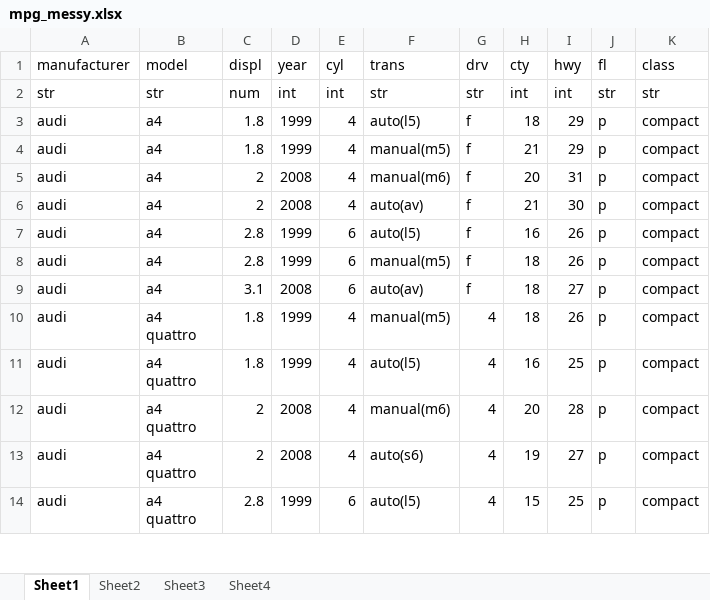
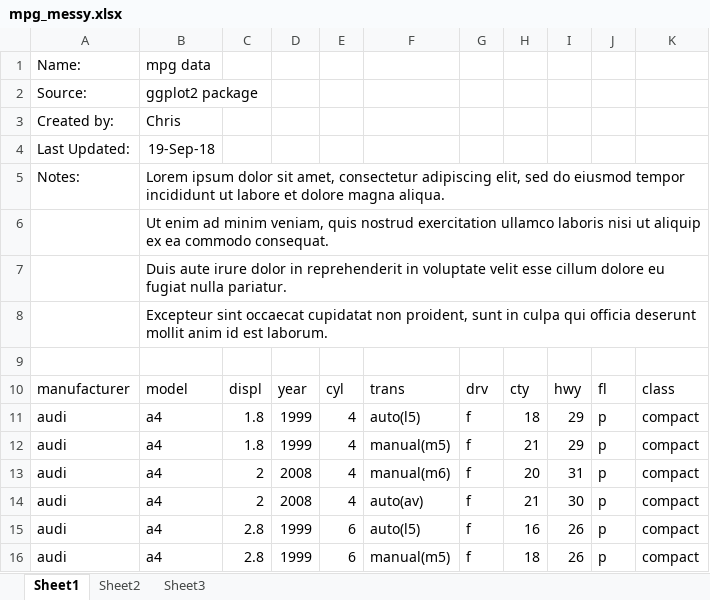
Before and after one commit to slu-dss/research-02, an Excel workbook: data/raw/mpg_messy.xlsx, sheet Sheet1, drawn as a sheet; only a part is shown; the shorter side is filled out with more unchanged rows; values as stored, in another font and other column widths than the file's, no borders; removed rows and columns are numbered as before the commit, all else as after; the diff names each change by its address in the sheet, - before the commit and + after, or states it on an @@ line.

```diff
--- a/data/raw/mpg_messy.xlsx (sheet Sheet1)
+++ b/data/raw/mpg_messy.xlsx (sheet Sheet1)
-sheet tab: Sheet4
+row 1: Name: | mpg data
+row 2: Source: | ggplot2 package
+row 3: Created by: | Chris
+row 4: Last Updated: | 19-Sep-18
+row 5: Notes: | Lorem ipsum dolor sit amet, consectetur adipiscing elit, sed do eiusmod tempor incididunt ut labore et dolore magna aliqua.
+row 6:  | Ut enim ad minim veniam, quis nostrud exercitation ullamco laboris nisi ut aliquip ex ea commodo consequat.
+row 7:  | Duis aute irure dolor in reprehenderit in voluptate velit esse cillum dolore eu fugiat nulla pariatur.
+row 8:  | Excepteur sint occaecat cupidatat non proident, sunt in culpa qui officia deserunt mollit anim id est laborum.
+row 9: (empty)
-row 2: str | str | num | int | int | str | str | int | int | str | str
```
Also changed, not shown: sheet Sheet3, sheet Sheet2, 15 other files.
